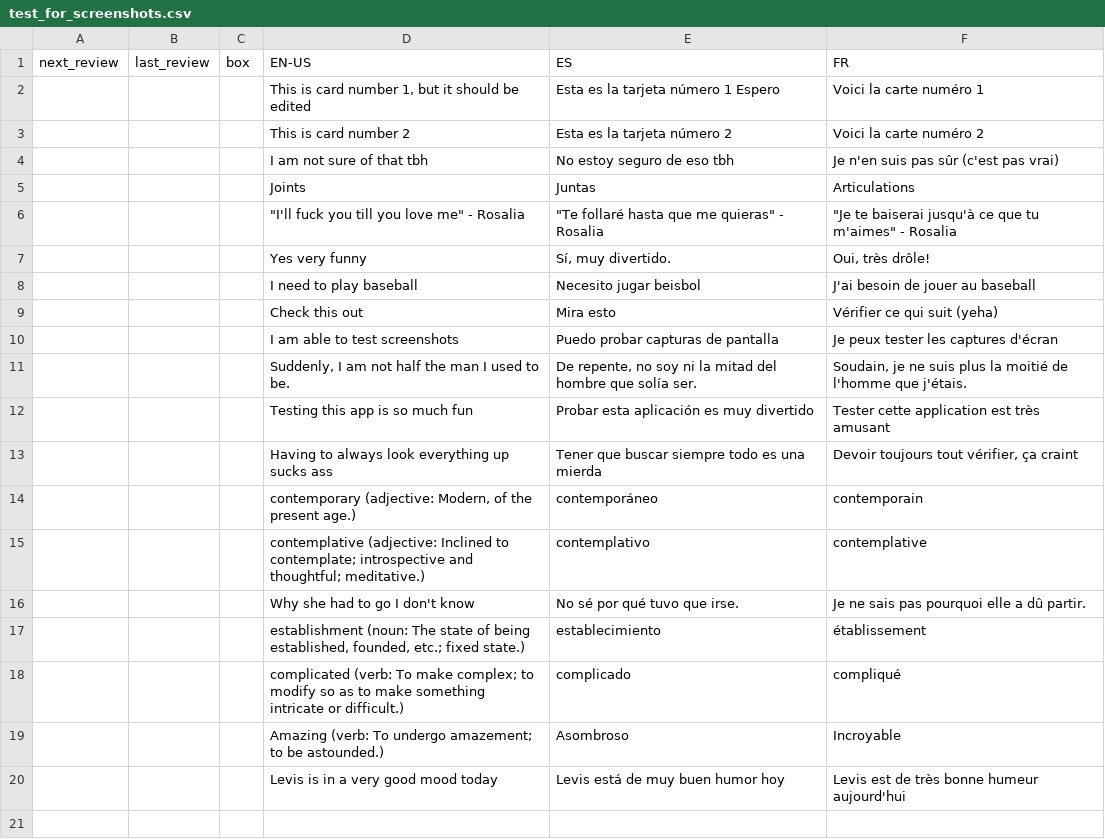
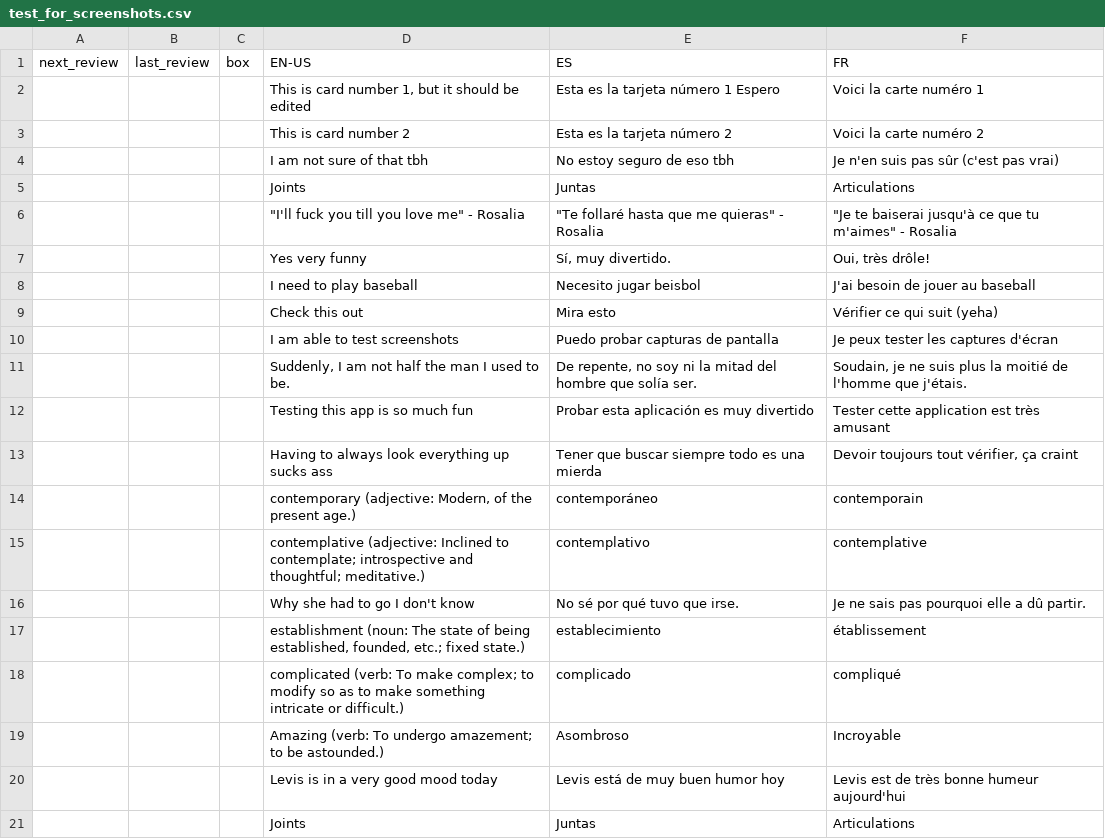
Before and after one commit to ClashJB/Babelangue, a CSV file: data/test_for_screenshots.csv, drawn as a sheet.

```diff
--- a/data/test_for_screenshots.csv
+++ b/data/test_for_screenshots.csv
@@ -20 +20,2 @@ next_review,last_review,box,EN-US,ES,FR
 ,,,Levis is in a very good mood today,Levis está de muy buen humor hoy,Levis est de très bonne humeur aujourd'hui
+,,,Joints,Juntas,Articulations
```
Also changed, not shown: 6 other files.
